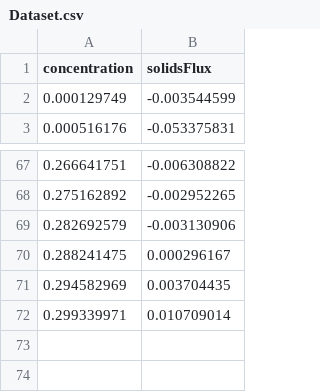
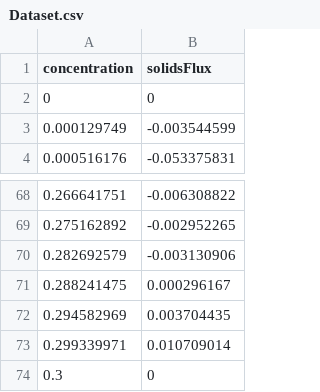
Before and after one commit to pabloharbar/batch-sedimentation, a CSV file: BKSP/Dataset.csv, drawn as a sheet; only a part is shown, gaps mark what is left out.

```diff
--- a/BKSP/Dataset.csv
+++ b/BKSP/Dataset.csv
@@ -1,2 +1,3 @@
 concentration,solidsFlux
+0,0
 0.000129749,-0.003544599
@@ -72 +73,2 @@ concentration,solidsFlux
 0.299339971,0.010709014
+0.3,0
```
Also changed, not shown: 3 other files.
